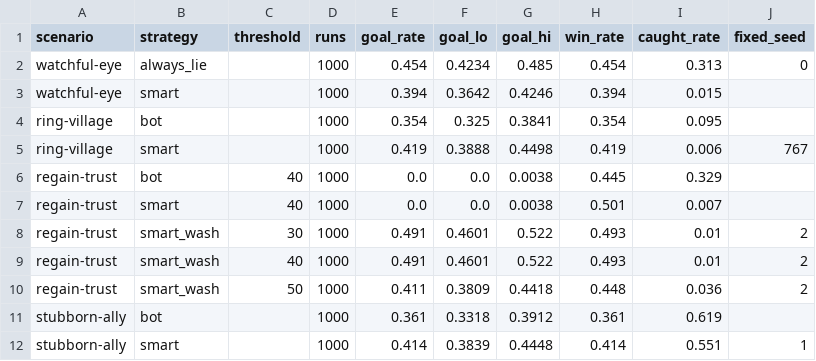
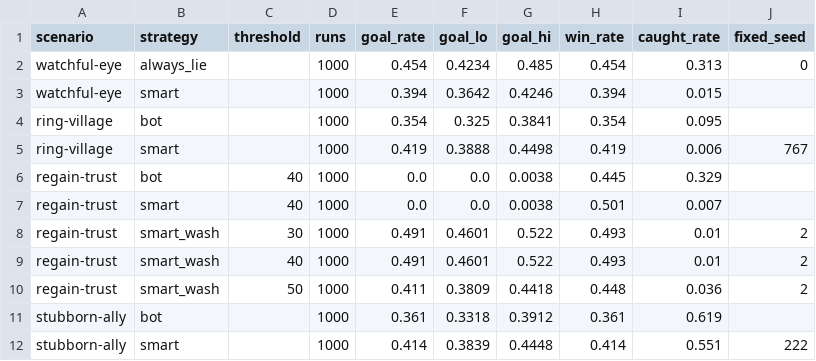
Before and after one commit to jsjin7371/byzantine-city-simulation, a CSV file: experiments/scenario_rates.csv, drawn as a sheet.

```diff
--- a/experiments/scenario_rates.csv
+++ b/experiments/scenario_rates.csv
@@ -11,2 +11,2 @@ regain-trust,smart_wash,50,1000,0.411,0.3809,0.4418,0.448,0.036,2
 stubborn-ally,bot,,1000,0.361,0.3318,0.3912,0.361,0.619,
-stubborn-ally,smart,,1000,0.414,0.3839,0.4448,0.414,0.551,1
+stubborn-ally,smart,,1000,0.414,0.3839,0.4448,0.414,0.551,222
```
Also changed, not shown: 7 other files.
